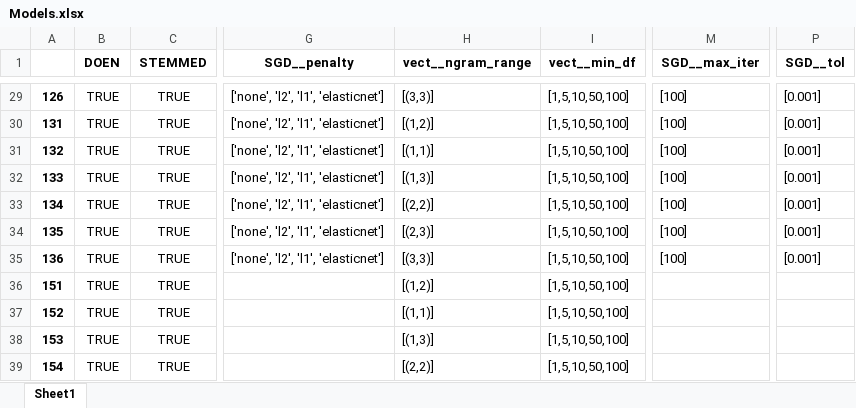
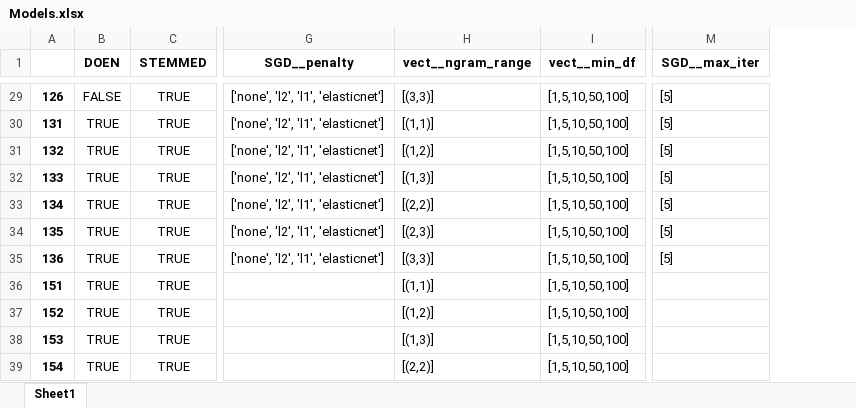
Before and after one commit to jaspervanderheide/Scriptie-Sprekers-TK, an Excel workbook: Models.xlsx, sheet Sheet1, drawn as a sheet; only a part is shown, gaps mark what is left out; values as stored, in another font and other column widths than the file's, no borders; the diff covers the shown part only; the diff names each change by its address in the sheet, - before the commit and + after, or states it on an @@ line.

```diff
--- a/Models.xlsx (sheet Sheet1)
+++ b/Models.xlsx (sheet Sheet1)
-column P (SGD__tol), rows 29-35: all [0.001]
-B29 (DOEN): TRUE
+B29 (DOEN): FALSE
-M29:M35 (SGD__max_iter): [100]
+M29:M35 (SGD__max_iter): [5]
-H30 (vect__ngram_range): [(1,2)]
+H30 (vect__ngram_range): [(1,1)]
-H31 (vect__ngram_range): [(1,1)]
+H31 (vect__ngram_range): [(1,2)]
-H36 (vect__ngram_range): [(1,2)]
+H36 (vect__ngram_range): [(1,1)]
-H37 (vect__ngram_range): [(1,1)]
+H37 (vect__ngram_range): [(1,2)]
```
Also changed, not shown: 36 edited cells elsewhere in this sheet, 9 other files.
